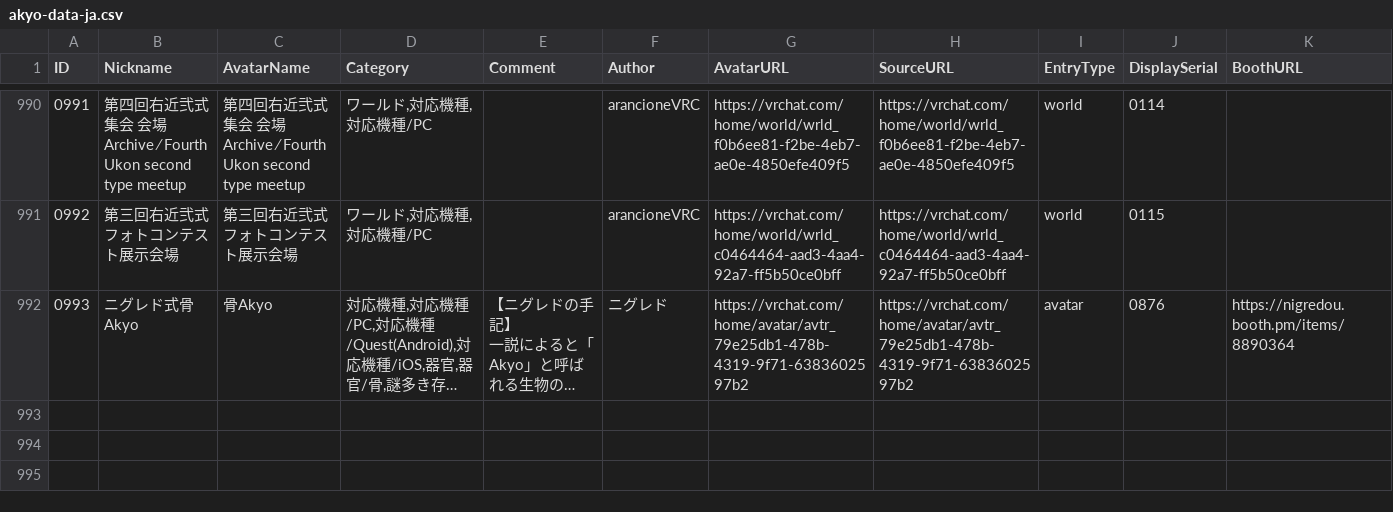
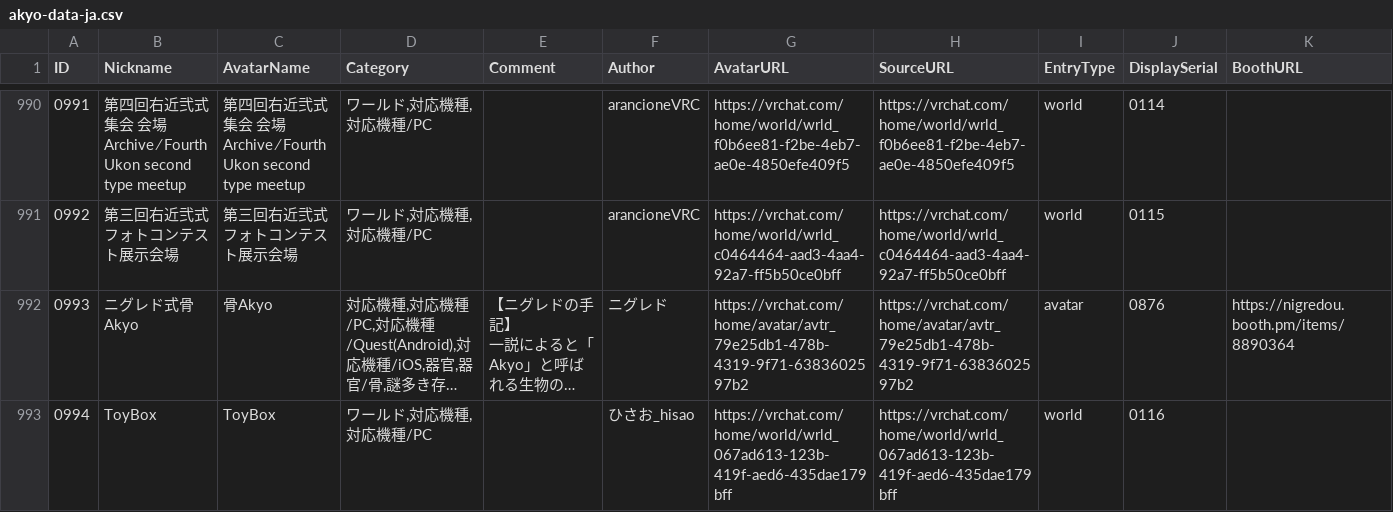
Before and after one commit to rad-vrc/akyodex, a CSV file: data/akyo-data-ja.csv, drawn as a sheet; only a part is shown, gaps mark what is left out; long unchanged cells end in …; the diff names each change by its address in the sheet, - before the commit and + after, or states it on an @@ line.

Commit message:
Add Akyo #0994: ToyBox

```diff
--- a/data/akyo-data-ja.csv
+++ b/data/akyo-data-ja.csv
+row 993: 0994 | ToyBox | ToyBox | ワールド,対応機種,対応機種/PC |  | ひさお_hisao | https://vrchat.com/home/world/wrld_067ad613-123b-419f-aed6-435dae179bff | https://vrchat.com/home/world/wrld_067ad613-123b-419f-aed6-435dae179bff | world | 0116
```
